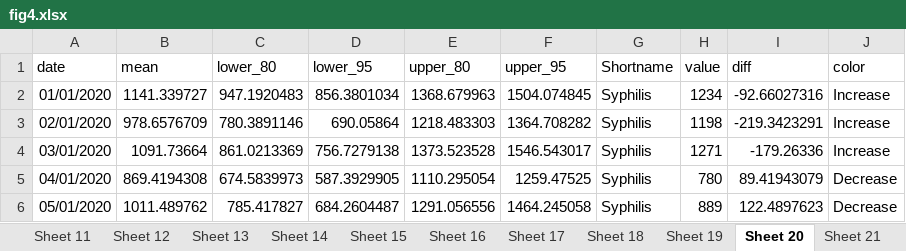
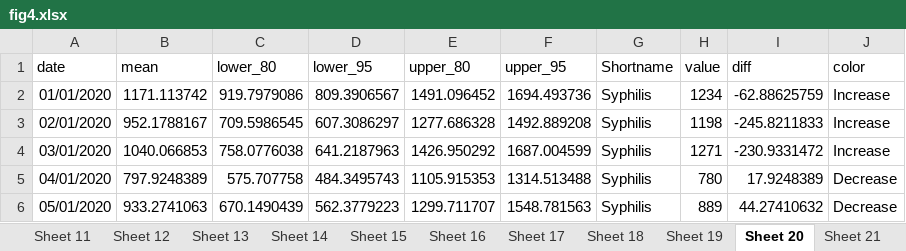
Before and after one commit to xmusphlkg/ID_TH, an Excel workbook: Outcome/Publish/figure_data/fig4.xlsx, sheet Sheet 20, drawn as a sheet; only a part is shown; values as stored, in another font and other column widths than the file's, no borders; the diff covers the shown part only; the diff names each change by its address in the sheet, - before the commit and + after, or states it on an @@ line.

```diff
--- a/Outcome/Publish/figure_data/fig4.xlsx (sheet Sheet 20)
+++ b/Outcome/Publish/figure_data/fig4.xlsx (sheet Sheet 20)
-B2 (mean): 1141.339727
+B2 (mean): 1171.113742
-C2 (lower_80): 947.1920483
+C2 (lower_80): 919.7979086
-D2 (lower_95): 856.3801034
+D2 (lower_95): 809.3906567
-E2 (upper_80): 1368.679963
+E2 (upper_80): 1491.096452
-F2 (upper_95): 1504.074845
+F2 (upper_95): 1694.493736
-I2 (diff): -92.66027316
+I2 (diff): -62.88625759
-B3 (mean): 978.6576709
+B3 (mean): 952.1788167
-C3 (lower_80): 780.3891146
+C3 (lower_80): 709.5986545
-D3 (lower_95): 690.05864
+D3 (lower_95): 607.3086297
-E3 (upper_80): 1218.483303
+E3 (upper_80): 1277.686328
-F3 (upper_95): 1364.708282
+F3 (upper_95): 1492.889208
-I3 (diff): -219.3423291
+I3 (diff): -245.8211833
-B4 (mean): 1091.73664
+B4 (mean): 1040.066853
-C4 (lower_80): 861.0213369
+C4 (lower_80): 758.0776038
-D4 (lower_95): 756.7279138
+D4 (lower_95): 641.2187963
-E4 (upper_80): 1373.523528
+E4 (upper_80): 1426.950292
-F4 (upper_95): 1546.543017
+F4 (upper_95): 1687.004599
-I4 (diff): -179.26336
+I4 (diff): -230.9331472
-B5 (mean): 869.4194308
+B5 (mean): 797.9248389
-C5 (lower_80): 674.5839973
+C5 (lower_80): 575.707758
-D5 (lower_95): 587.3929905
+D5 (lower_95): 484.3495743
-E5 (upper_80): 1110.295054
+E5 (upper_80): 1105.915353
-F5 (upper_95): 1259.47525
+F5 (upper_95): 1314.513488
-I5 (diff): 89.41943079
+I5 (diff): 17.9248389
-B6 (mean): 1011.489762
+B6 (mean): 933.2741063
-C6 (lower_80): 785.417827
+C6 (lower_80): 670.1490439
-D6 (lower_95): 684.2604487
+D6 (lower_95): 562.3779223
-E6 (upper_80): 1291.056556
+E6 (upper_80): 1299.711707
-F6 (upper_95): 1464.245058
+F6 (upper_95): 1548.781563
-I6 (diff): 122.4897623
+I6 (diff): 44.27410632
```
Also changed, not shown: 340 edited cells elsewhere in this sheet, sheet Sheet 1, sheet Sheet 14, sheet Sheet 13, sheet Sheet 4, sheet Sheet 5, sheet Sheet 12, 1 more sheet, 28 other files.
